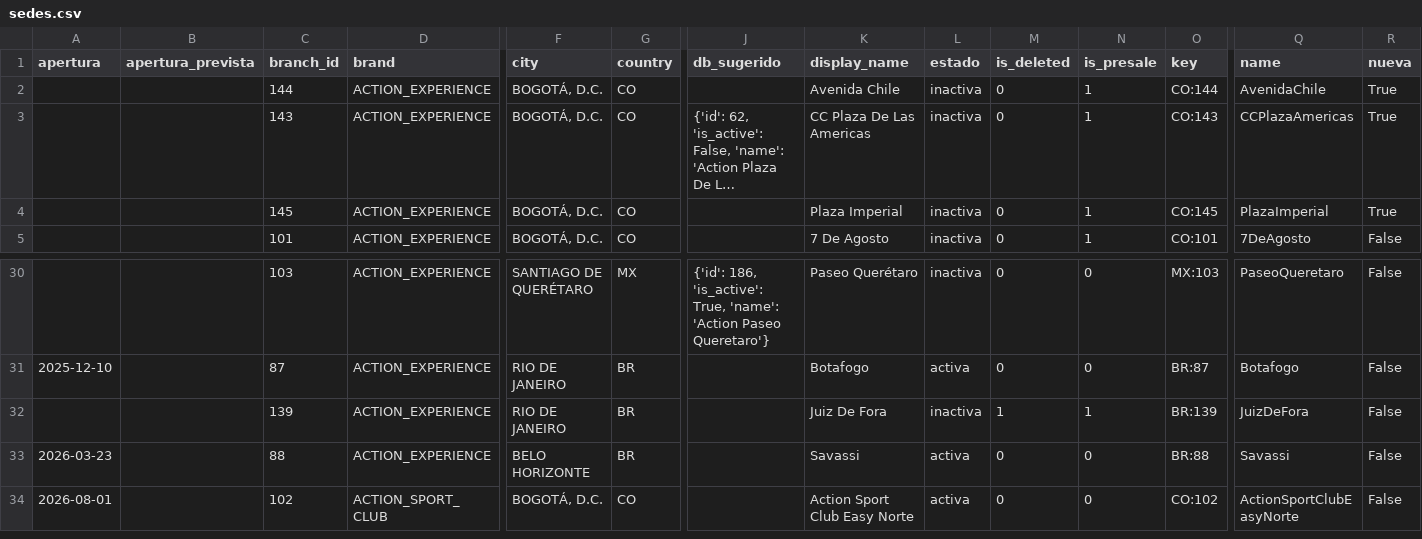
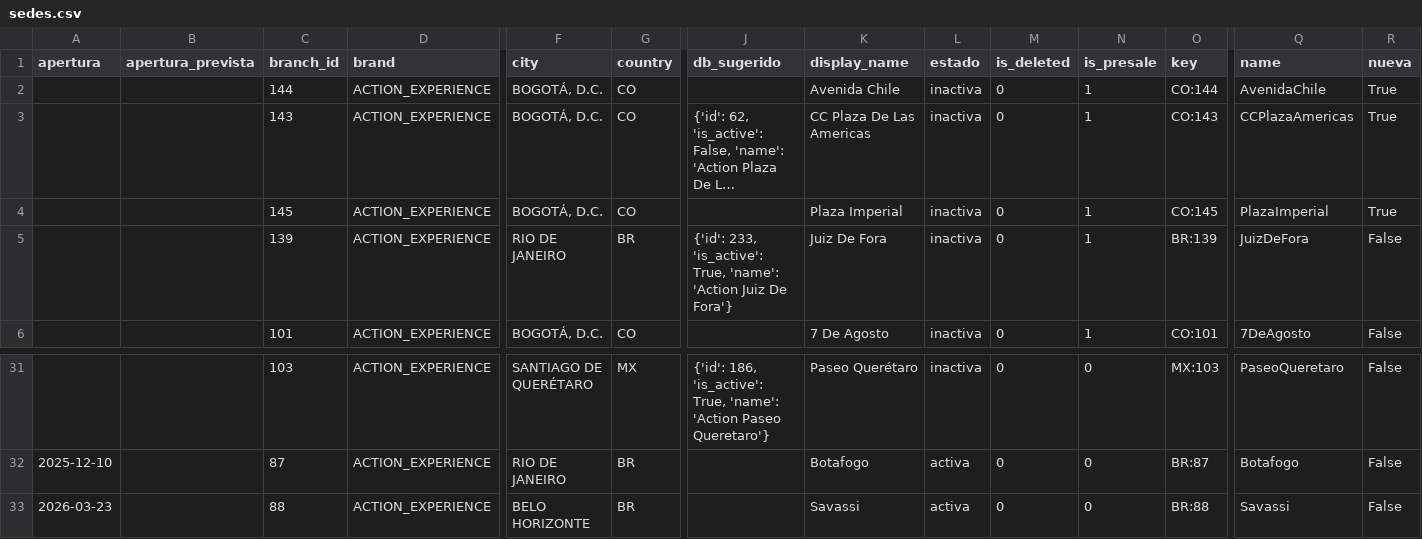
Before and after one commit to actionblackrep/dashboards, a CSV file: data/sedes.csv, drawn as a sheet; only a part is shown, gaps mark what is left out; the shorter side is filled out with more unchanged rows; long unchanged cells end in …; removed rows and columns are numbered as before the commit, all else as after; rows hold the shown columns only; the diff names each change by its address in the sheet, - before the commit and + after, or states it on an @@ line.

```diff
--- a/data/sedes.csv
+++ b/data/sedes.csv
+row 5:  |  | 139 | ACTION_EXPERIENCE | RIO DE JANEIRO | BR | {'id': 233, 'is_active': True, 'name': 'Action Juiz De Fora'} | Juiz De Fora | inactiva | 0 | 1 | BR:139 | JuizDeFora | False
-row 32:  |  | 139 | ACTION_EXPERIENCE | RIO DE JANEIRO | BR |  | Juiz De Fora | inactiva | 1 | 1 | BR:139 | JuizDeFora | False
```
Also changed, not shown: data/filtered_data_br.csv, 3 other files.
